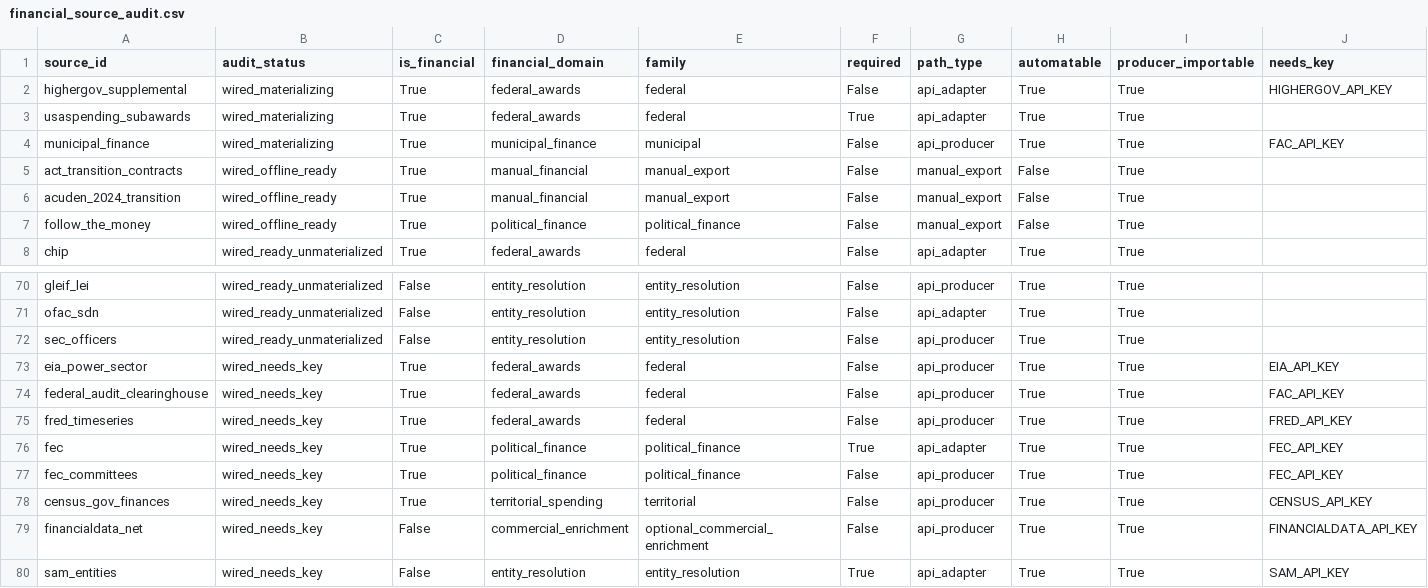
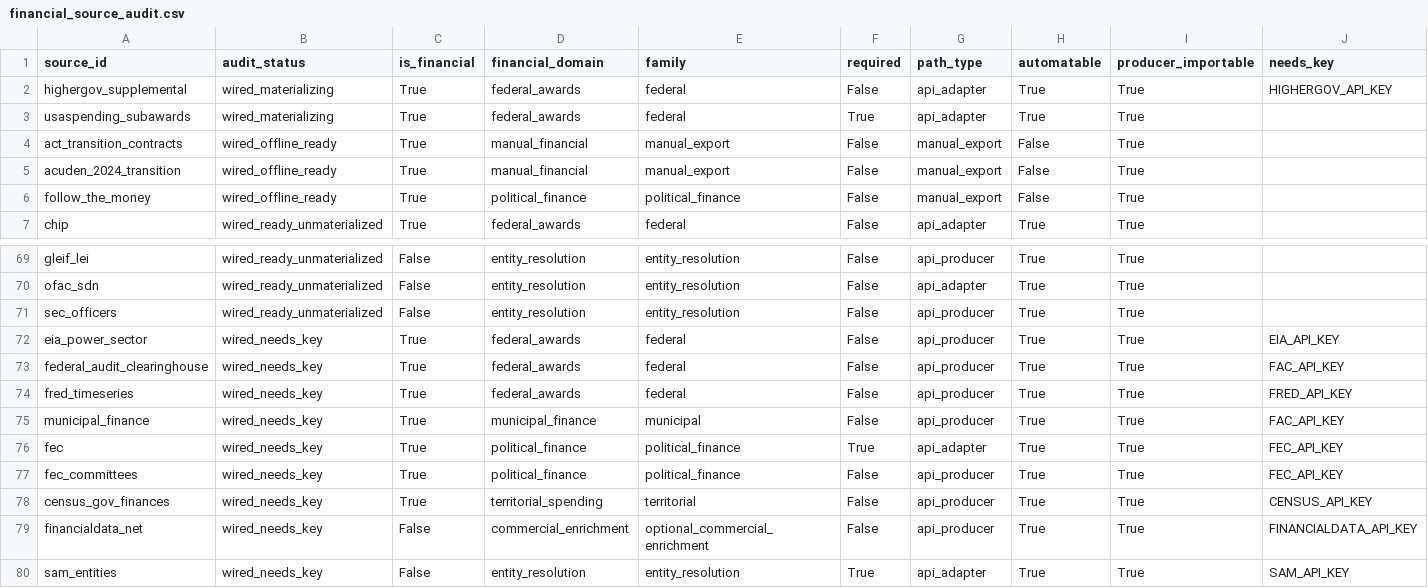
Before and after one commit to jotaele44/moneysweep-pr, a CSV file: reports/financial_source_audit.csv, drawn as a sheet; only a part is shown, gaps mark what is left out; removed rows and columns are numbered as before the commit, all else as after; rows hold the shown columns only; the diff names each change by its address in the sheet, - before the commit and + after, or states it on an @@ line.

```diff
--- a/reports/financial_source_audit.csv
+++ b/reports/financial_source_audit.csv
-row 4: municipal_finance | wired_materializing | True | municipal_finance | municipal | False | api_producer | True | True | FAC_API_KEY
+row 75: municipal_finance | wired_needs_key | True | municipal_finance | municipal | False | api_producer | True | True | FAC_API_KEY
```
Also changed, not shown: reports/gap_analysis_report.csv, reports/source_recovery_matrix.csv, 4 other files.
